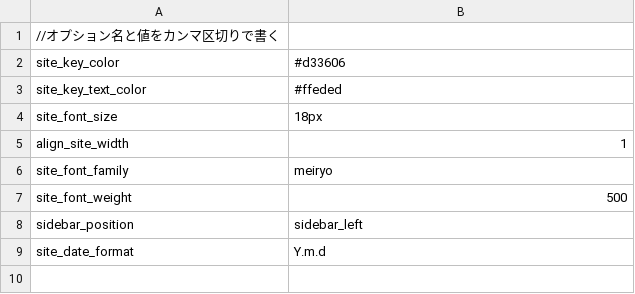
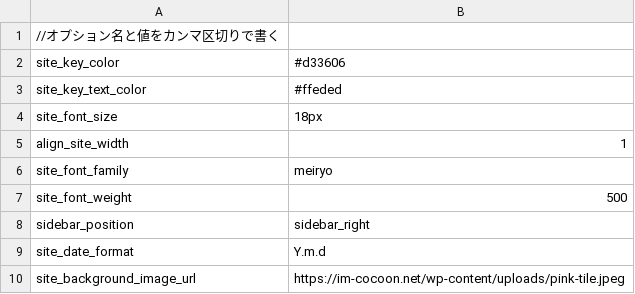
Before and after one commit to xserver-inc/cocoon, a CSV file: skins/skin-test/option.csv, drawn as a sheet.

```diff
--- a/skins/skin-test/option.csv
+++ b/skins/skin-test/option.csv
@@ -7,3 +7,4 @@ site_font_family,meiryo
 site_font_weight,500
-sidebar_position,sidebar_left
+sidebar_position,sidebar_right
 site_date_format,Y.m.d
+site_background_image_url,https://im-cocoon.net/wp-content/uploads/pink-tile.jpeg
```
Also changed, not shown: 1 other file.
